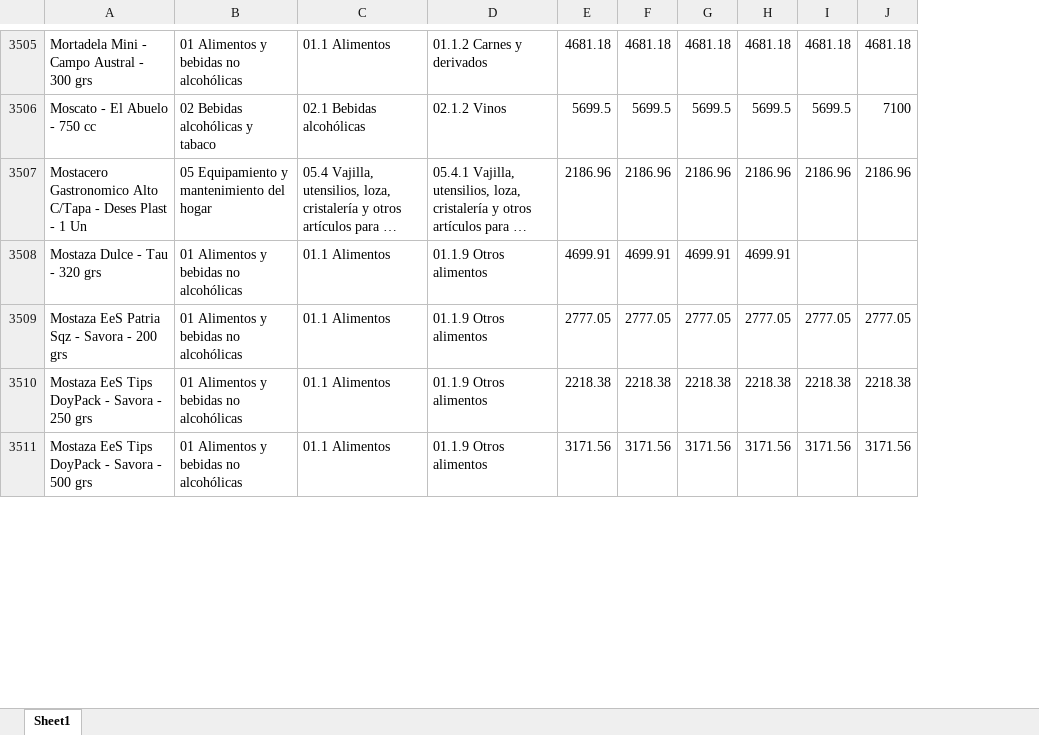
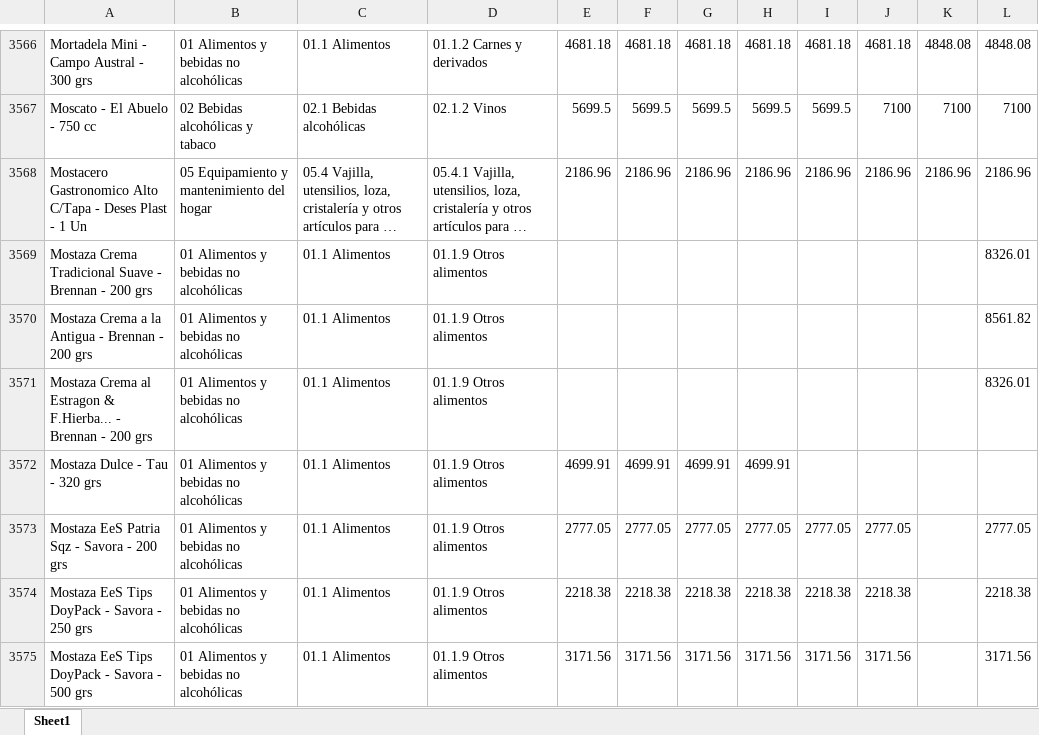
Before and after one commit to AgustinRivasBergant1995/monitor-precios, an Excel workbook: datos/eltodo_historico.xlsx, sheet Sheet1, drawn as a sheet; only a part is shown, gaps mark what is left out; long unchanged cells end in …; values as stored, in another font and other column widths than the file's, no borders; the diff covers the shown part only; the diff names each change by its address in the sheet, - before the commit and + after, or states it on an @@ line.

```diff
--- a/datos/eltodo_historico.xlsx (sheet Sheet1)
+++ b/datos/eltodo_historico.xlsx (sheet Sheet1)
+column K, rows 3566-3568: 4848.08 | 7100 | 2186.96
+column L, rows 3566-3568: 4848.08 | 7100 | 2186.96; rows 3573-3575: 2777.05 | 2218.38 | 3171.56
+row 3569: Mostaza Crema Tradicional Suave - Brennan - 200 grs | 01 Alimentos y bebidas no alcohólicas | 01.1 Alimentos | 01.1.9 Otros alimentos |  |  |  |  |  |  |  | 8326.01
+row 3570: Mostaza Crema a la Antigua - Brennan - 200 grs | 01 Alimentos y bebidas no alcohólicas | 01.1 Alimentos | 01.1.9 Otros alimentos |  |  |  |  |  |  |  | 8561.82
+row 3571: Mostaza Crema al Estragon & F.Hierba... - Brennan - 200 grs | 01 Alimentos y bebidas no alcohólicas | 01.1 Alimentos | 01.1.9 Otros alimentos |  |  |  |  |  |  |  | 8326.01
```
Also changed, not shown: 113 added rows elsewhere in this sheet, datos/laanonima_historico.xlsx, 1 other file.
